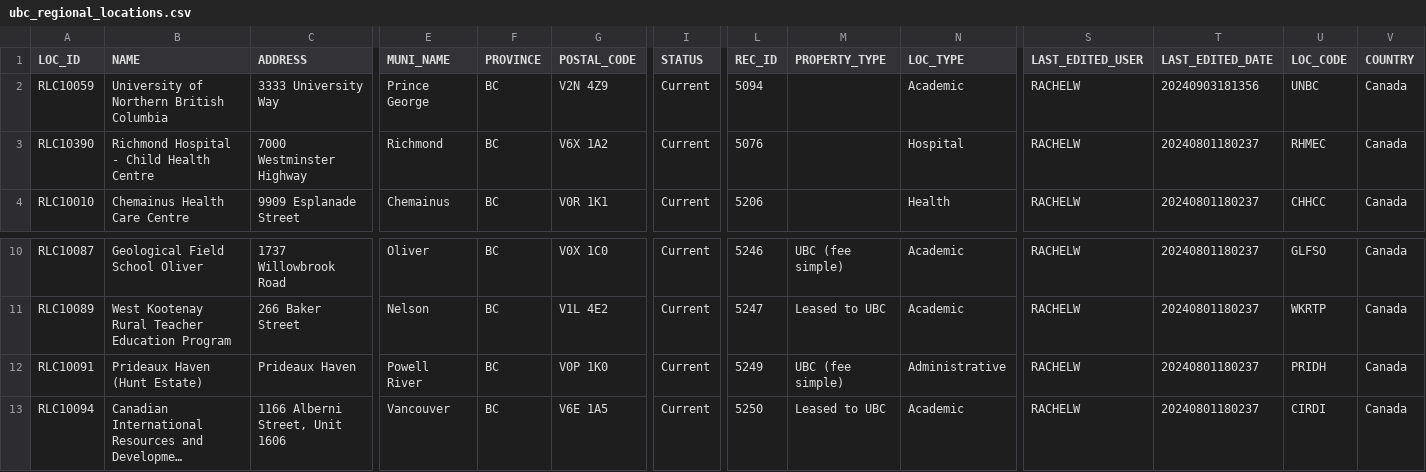
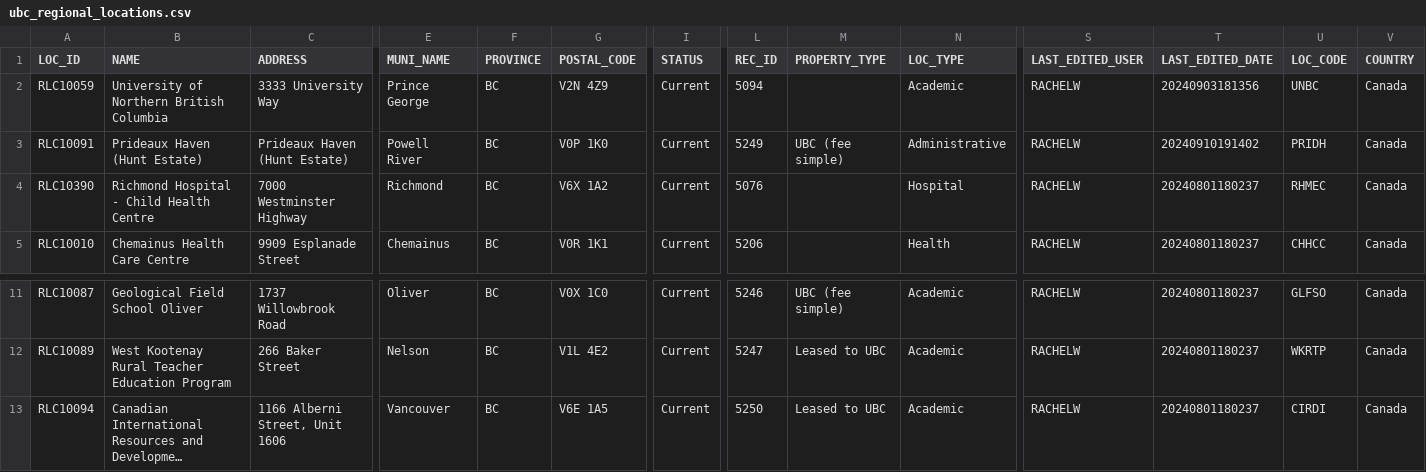
Before and after one commit to UBCGeodata/ubc-geospatial-opendata, a CSV file: off-campus/locations/csv/ubc_regional_locations.csv, drawn as a sheet; only a part is shown, gaps mark what is left out; long unchanged cells end in …; removed rows and columns are numbered as before the commit, all else as after; rows hold the shown columns only; the diff names each change by its address in the sheet, - before the commit and + after, or states it on an @@ line.

```diff
--- a/off-campus/locations/csv/ubc_regional_locations.csv
+++ b/off-campus/locations/csv/ubc_regional_locations.csv
+row 3: RLC10091 | Prideaux Haven (Hunt Estate) | Prideaux Haven (Hunt Estate) | Powell River | BC | V0P 1K0 | Current | 5249 | UBC (fee simple) | Administrative | RACHELW | 20240910191402 | PRIDH | Canada
-row 12: RLC10091 | Prideaux Haven (Hunt Estate) | Prideaux Haven | Powell River | BC | V0P 1K0 | Current | 5249 | UBC (fee simple) | Administrative | RACHELW | 20240801180237 | PRIDH | Canada
```
Also changed, not shown: ubcv/locations/csv/ubcv_poi.csv, 7 other files.
